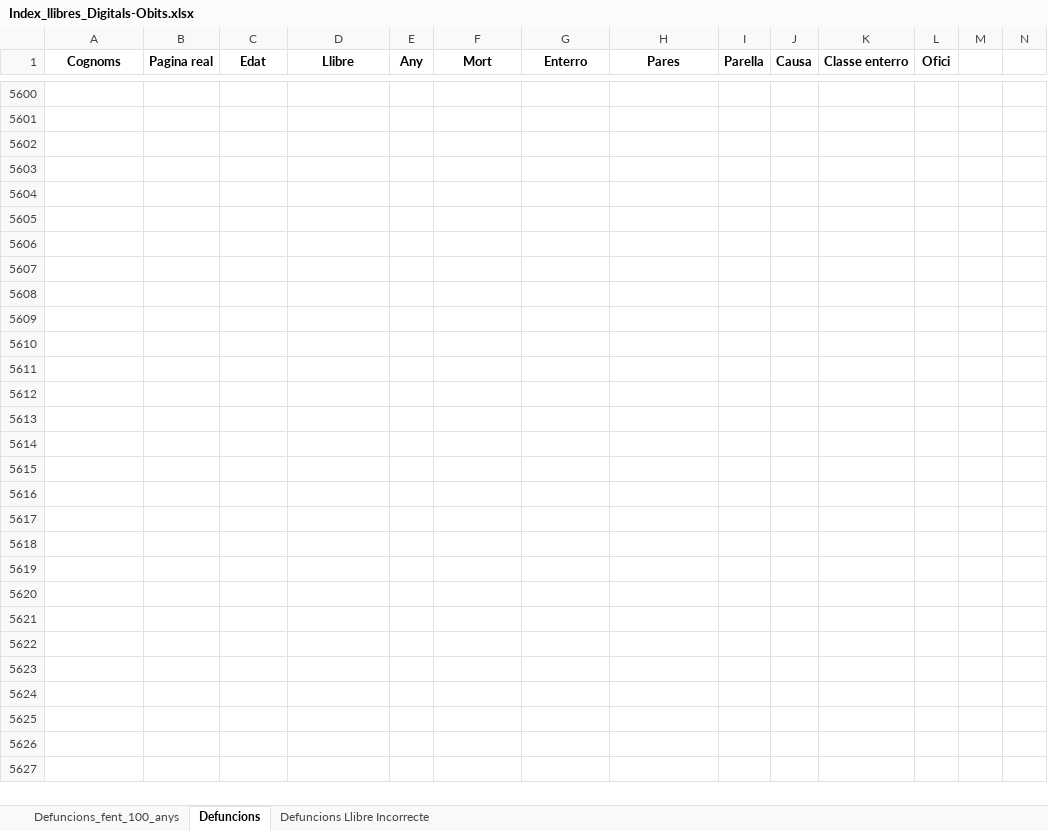
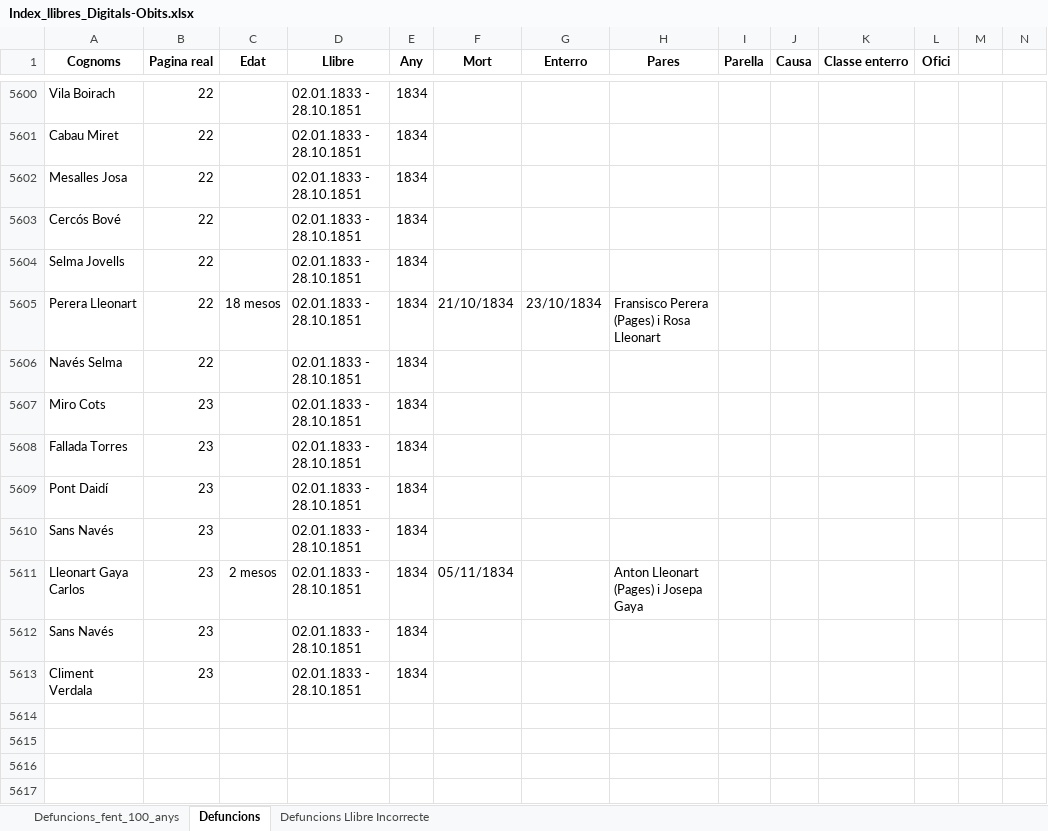
Before and after one commit to arbreFamiliar/DadesGenerals, an Excel workbook: Bisbats/Catalunya/Tarragona/Arbeca/Sacraments/Obits/Excel/Index_llibres_Digitals-Obits.xlsx, sheet Defuncions, drawn as a sheet; only a part is shown, gaps mark what is left out; the shorter side is filled out with more unchanged rows; values as stored, in another font and other column widths than the file's, no borders; the diff covers the shown part only; the diff names each change by its address in the sheet, - before the commit and + after, or states it on an @@ line.

```diff
--- a/Bisbats/Catalunya/Tarragona/Arbeca/Sacraments/Obits/Excel/Index_llibres_Digitals-Obits.xlsx (sheet Defuncions)
+++ b/Bisbats/Catalunya/Tarragona/Arbeca/Sacraments/Obits/Excel/Index_llibres_Digitals-Obits.xlsx (sheet Defuncions)
-row 5600: (empty)
+row 5600: Vila Boirach | 22 |  | 02.01.1833 - 28.10.1851 | 1834
-row 5601: (empty)
+row 5601: Cabau Miret | 22 |  | 02.01.1833 - 28.10.1851 | 1834
-row 5602: (empty)
+row 5602: Mesalles Josa | 22 |  | 02.01.1833 - 28.10.1851 | 1834
-row 5603: (empty)
+row 5603: Cercós Bové | 22 |  | 02.01.1833 - 28.10.1851 | 1834
-row 5604: (empty)
+row 5604: Selma Jovells | 22 |  | 02.01.1833 - 28.10.1851 | 1834
-row 5605: (empty)
+row 5605: Perera Lleonart | 22 | 18 mesos | 02.01.1833 - 28.10.1851 | 1834 | 21/10/1834 | 23/10/1834 | Fransisco Perera (Pages) i Rosa Lleonart
-row 5606: (empty)
+row 5606: Navés Selma | 22 |  | 02.01.1833 - 28.10.1851 | 1834
-row 5607: (empty)
+row 5607: Miro Cots | 23 |  | 02.01.1833 - 28.10.1851 | 1834
-row 5608: (empty)
+row 5608: Fallada Torres | 23 |  | 02.01.1833 - 28.10.1851 | 1834
-row 5609: (empty)
+row 5609: Pont Daidí | 23 |  | 02.01.1833 - 28.10.1851 | 1834
-row 5610: (empty)
+row 5610: Sans Navés | 23 |  | 02.01.1833 - 28.10.1851 | 1834
-row 5611: (empty)
+row 5611: Lleonart Gaya Carlos | 23 | 2 mesos | 02.01.1833 - 28.10.1851 | 1834 | 05/11/1834 |  | Anton Lleonart (Pages) i Josepa Gaya
-row 5612: (empty)
+row 5612: Sans Navés | 23 |  | 02.01.1833 - 28.10.1851 | 1834
-row 5613: (empty)
+row 5613: Climent Verdala | 23 |  | 02.01.1833 - 28.10.1851 | 1834
```
Also changed, not shown: 242 edited cells elsewhere in this sheet.
